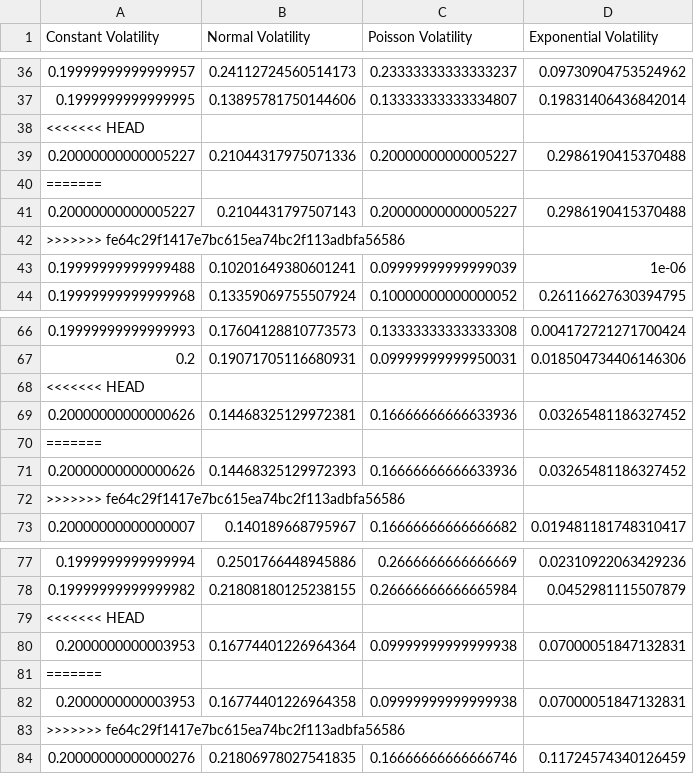
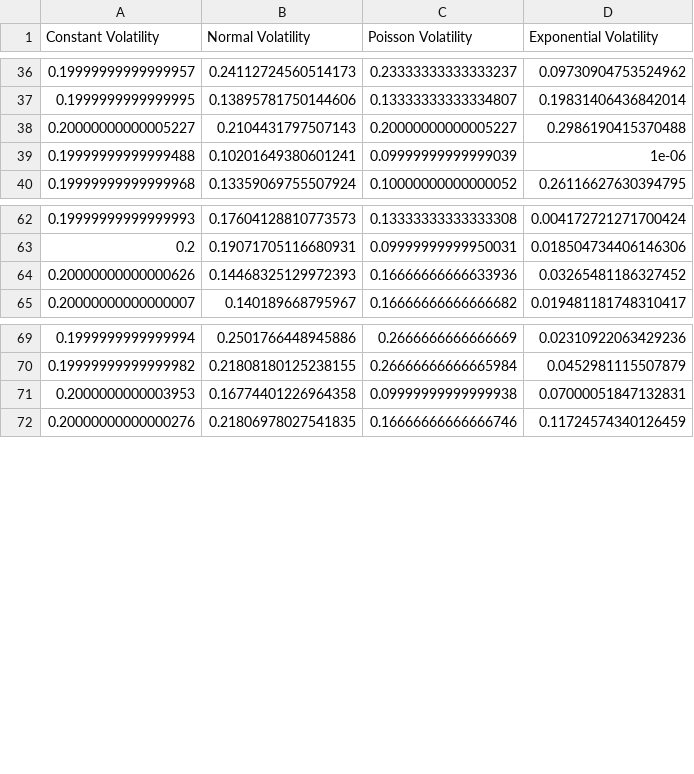
Before and after one commit to Sciotaku/MATH86FinalProj, a CSV file: implied_volatility.csv, drawn as a sheet; only a part is shown, gaps mark what is left out; the diff covers the shown part only; the diff names each change by its address in the sheet, - before the commit and + after, or states it on an @@ line.

```diff
--- a/implied_volatility.csv
+++ b/implied_volatility.csv
-row 38: <<<<<<< HEAD
-row 39: 0.20000000000005227 | 0.21044317975071336 | 0.20000000000005227 | 0.2986190415370488
-row 40: =======
-row 42: >>>>>>> fe64c29f1417e7bc615ea74bc2f113adbfa56586
-row 68: <<<<<<< HEAD
-row 69: 0.20000000000000626 | 0.14468325129972381 | 0.16666666666633936 | 0.03265481186327452
-row 70: =======
-row 72: >>>>>>> fe64c29f1417e7bc615ea74bc2f113adbfa56586
-row 79: <<<<<<< HEAD
-row 80: 0.2000000000003953 | 0.16774401226964364 | 0.09999999999999938 | 0.07000051847132831
-row 81: =======
-row 83: >>>>>>> fe64c29f1417e7bc615ea74bc2f113adbfa56586
```
Also changed, not shown: 8 removed rows elsewhere in this file, generated_volatility.csv, option_prices.csv, 4 other files.
